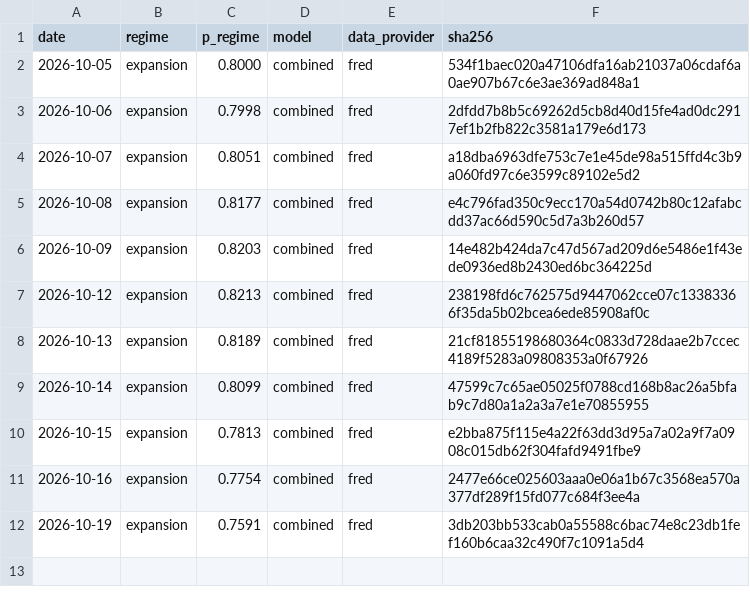
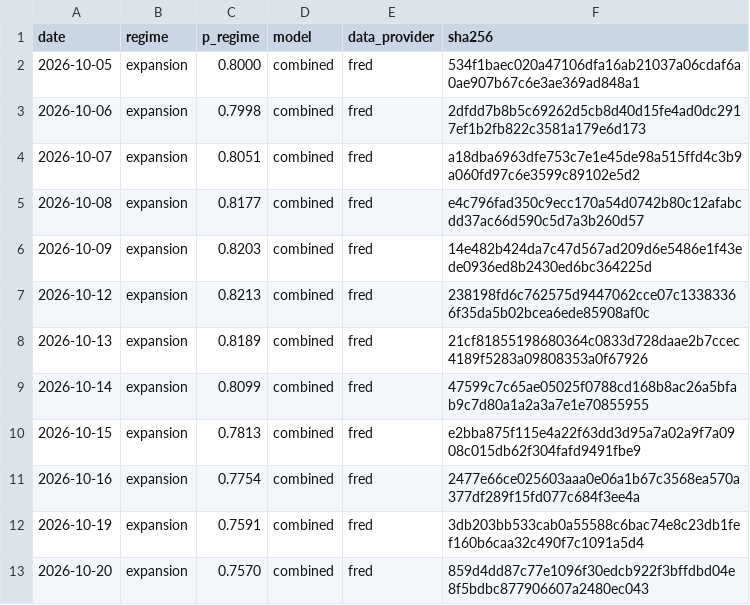
Before and after one commit to axou947/PFE_DRAI, a CSV file: track_record/challengers/vix_term/index.csv, drawn as a sheet.

```diff
--- a/track_record/challengers/vix_term/index.csv
+++ b/track_record/challengers/vix_term/index.csv
@@ -12 +12,2 @@ date,regime,p_regime,model,data_provider,sha256
 2026-10-19,expansion,0.7591,combined,fred,3db203bb533cab0a55588c6bac74e8c23db1fef160b6caa32c490f7c1091a5d4
+2026-10-20,expansion,0.7570,combined,fred,859d4dd87c77e1096f30edcb922f3bffdbd04e8f5bdbc877906607a2480ec043
```
Also changed, not shown: track_record/challengers/hy_credit/index.csv, track_record/em/index.csv, 35 other files.
